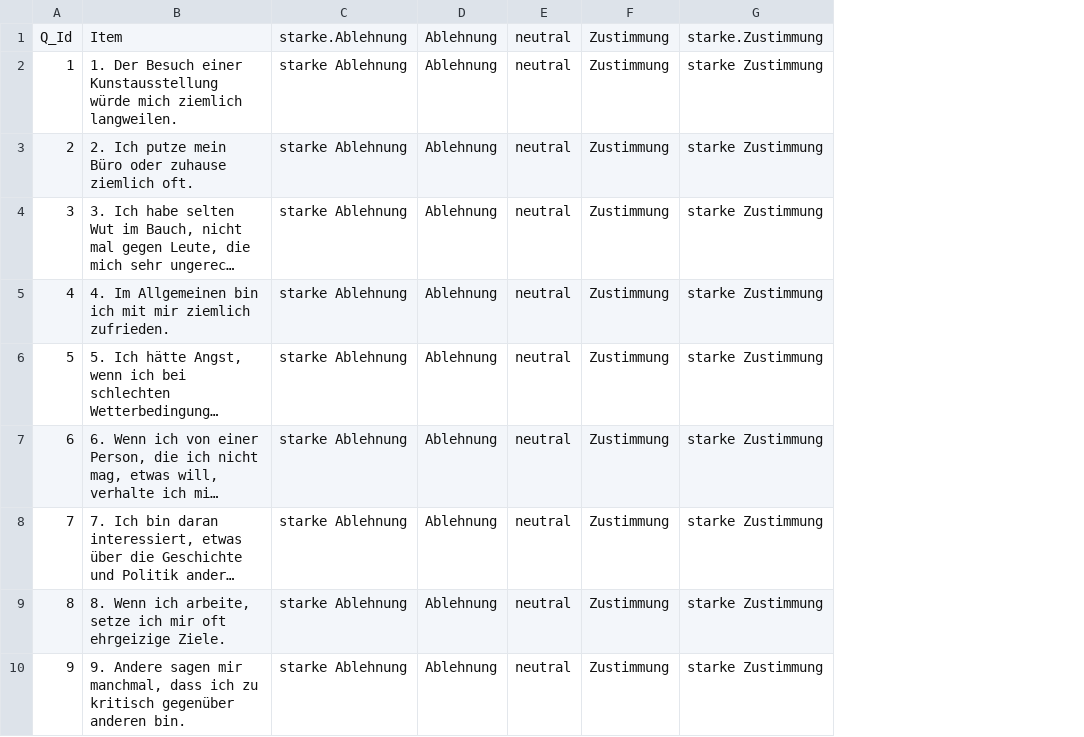
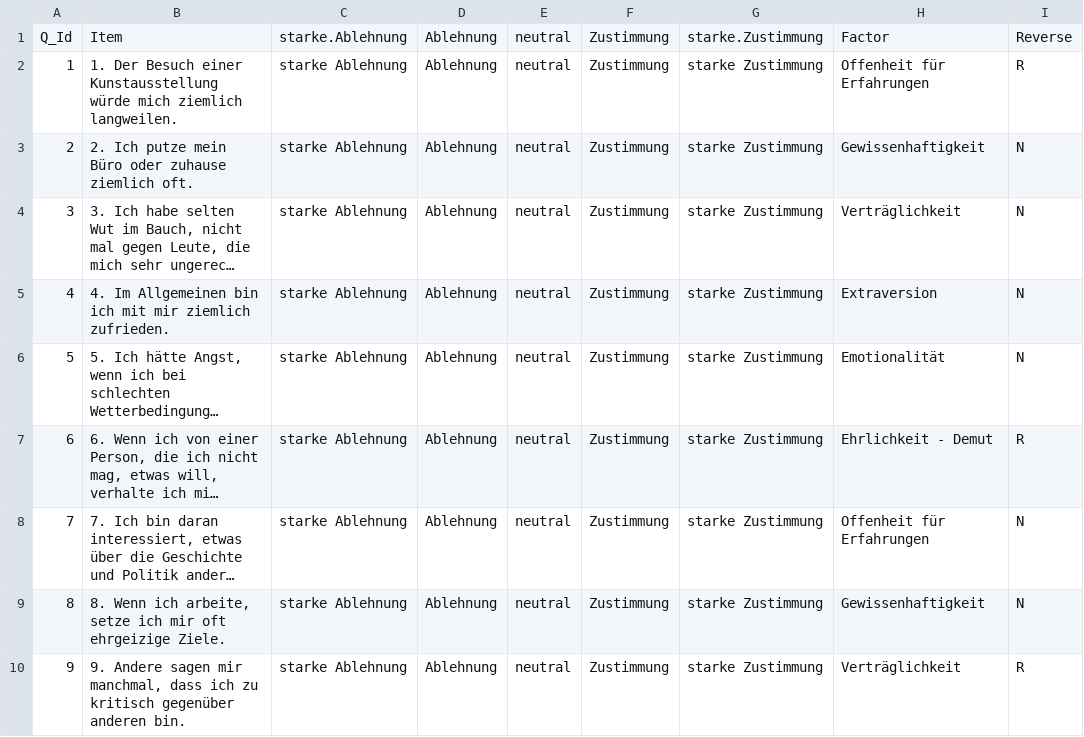
Before and after one commit to blumoestit/Survey_shiny_Dashboard, a CSV file: Questionnaire.csv, drawn as a sheet; only a part is shown; long unchanged cells end in …; the diff names each change by its address in the sheet, - before the commit and + after, or states it on an @@ line.

Commit message:
Add Questionnaire update and ggplot pseudo box plot

```diff
--- a/Questionnaire.csv
+++ b/Questionnaire.csv
+column H, rows 1-10: Factor | Offenheit für Erfahrungen | Gewissenhaftigkeit | Verträglichkeit | Extraversion | Emotionalität | Ehrlichkeit - Demut | Offenheit für Erfahrungen | Gewissenhaftigkeit | Verträglichkeit
+column I, rows 1-10: Reverse | R | N | N | N | N | R | N | N | R
```
Also changed, not shown: 5 other files.
